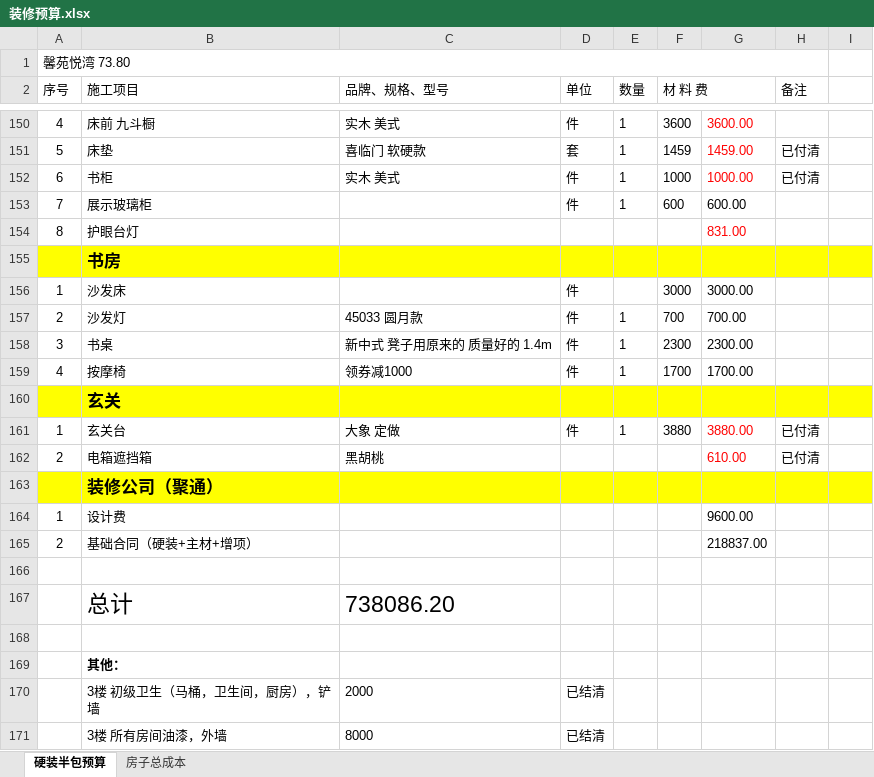
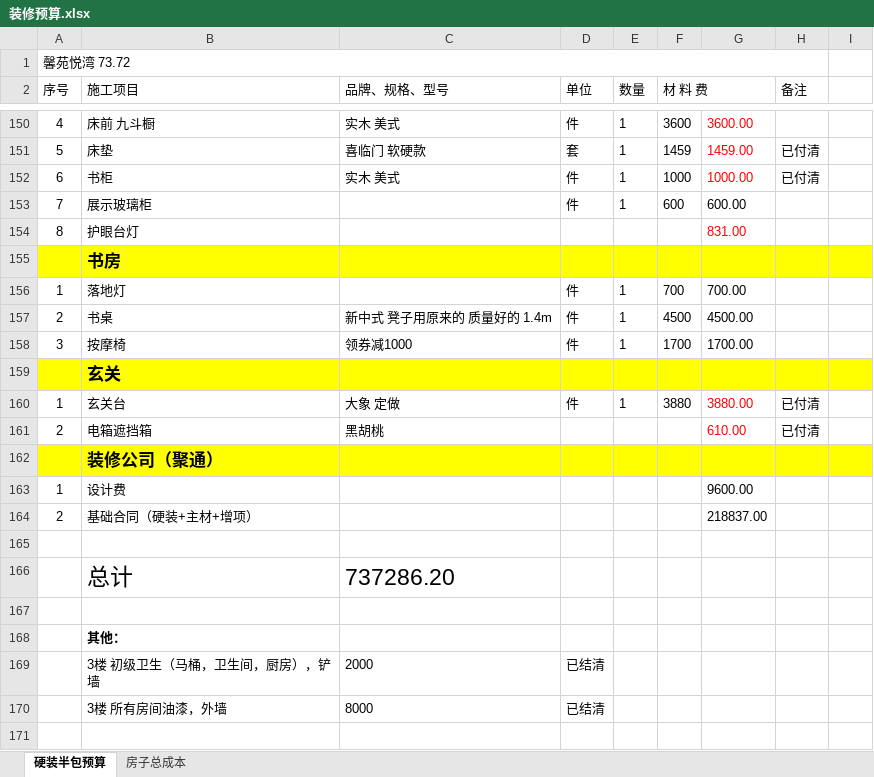
Before and after one commit to shilei-wang/waterdrop, an Excel workbook: common/iris_home/装修预算.xlsx, sheet 硬装半包预算, drawn as a sheet; only a part is shown, gaps mark what is left out; the shorter side is filled out with more unchanged rows; values as stored, in another font and other column widths than the file's, no borders; removed rows and columns are numbered as before the commit, all else as after; the diff names each change by its address in the sheet, - before the commit and + after, or states it on an @@ line.

Commit message:
Update 装修预算.xlsx

```diff
--- a/common/iris_home/装修预算.xlsx (sheet 硬装半包预算)
+++ b/common/iris_home/装修预算.xlsx (sheet 硬装半包预算)
-A1 (序号): 馨苑悦湾 73.80
+A1 (序号): 馨苑悦湾 73.72
-B156 (施工项目): 沙发床
+B156 (施工项目): 落地灯
-E156 (数量): (empty)
+E156 (数量): 1
-F156 (材 料 费): 3000
+F156 (材 料 费): 700
-G156: 3000.00
+G156: 700.00
-B157 (施工项目): 沙发灯
+B157 (施工项目): 书桌
-C157 (品牌、规格、型号): 45033 圆月款
+C157 (品牌、规格、型号): 新中式 凳子用原来的 质量好的 1.4m
-F157 (材 料 费): 700
+F157 (材 料 费): 4500
-G157: 700.00
+G157: 4500.00
-row 158: 3 | 书桌 | 新中式 凳子用原来的 质量好的 1.4m | 件 | 1 | 2300 | 2300.00
-A158 (序号): 4
+A158 (序号): 3
-C166 (品牌、规格、型号): 738086.20
+C166 (品牌、规格、型号): 737286.20
```
Also changed, not shown: formulas that keep their value.
